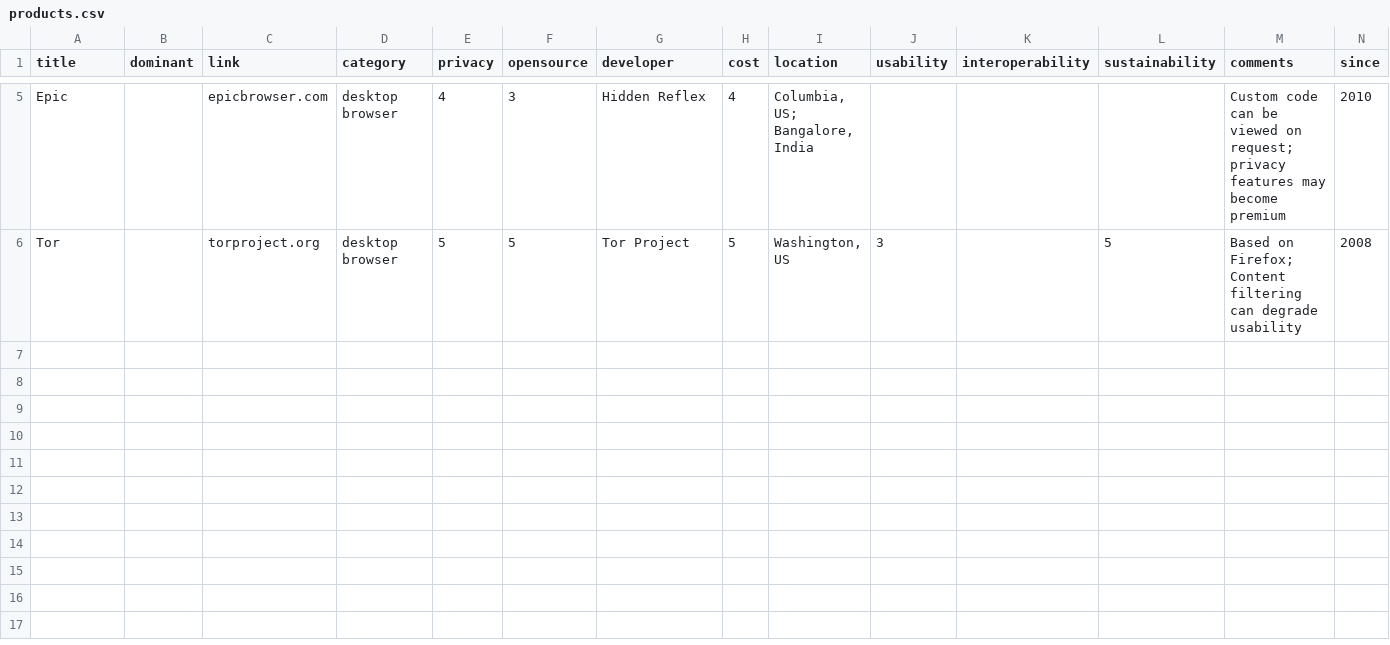
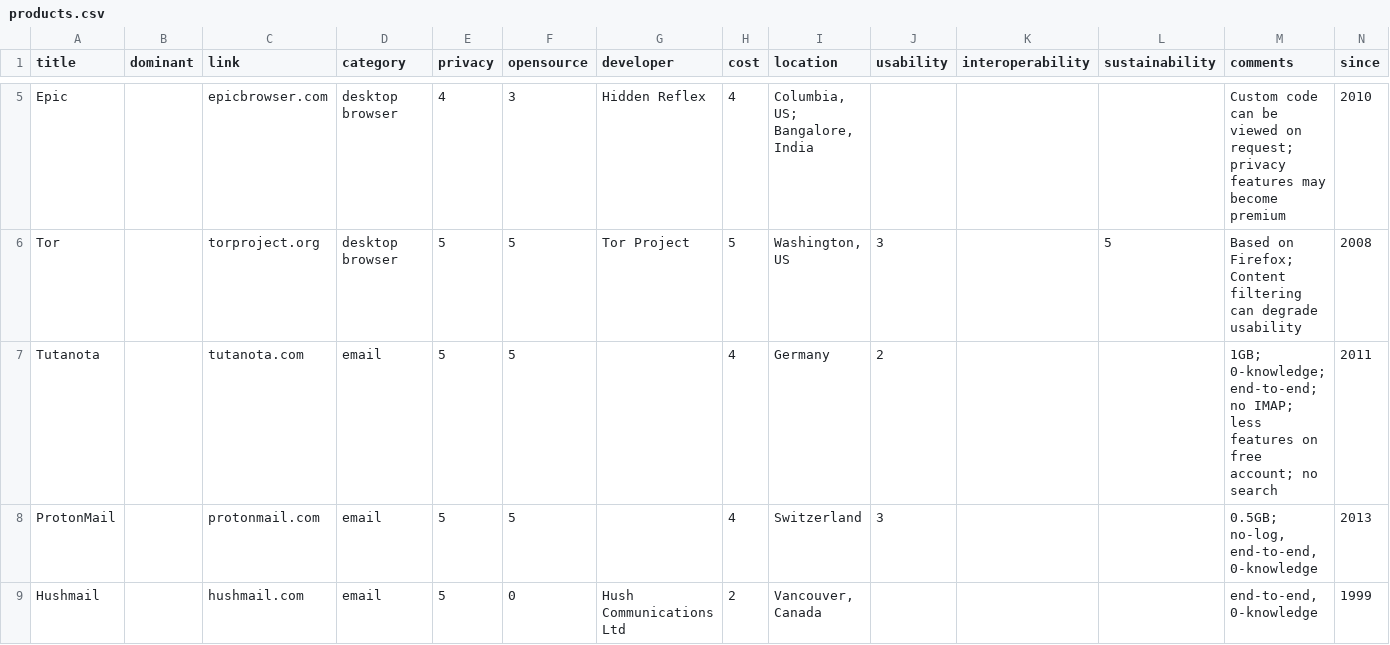
Before and after one commit to l0k9j/webversity, a CSV file: content/data/products.csv, drawn as a sheet; only a part is shown, gaps mark what is left out.

Commit message:
Added email providers to alt page.

```diff
--- a/content/data/products.csv
+++ b/content/data/products.csv
@@ -6 +6,4 @@
 "Tor",,"torproject.org","desktop browser",5,5,"Tor Project",5,"Washington, US",3,,5,"Based on Firefox; Content filtering can degrade usability",2008
+"Tutanota",,"tutanota.com","email",5,5,,4,"Germany",2,,,"1GB; 0-knowledge; end-to-end; no IMAP; less features on free account; no search",2011
+"ProtonMail",,"protonmail.com","email",5,5,,4,"Switzerland",3,,,"0.5GB; no-log, end-to-end, 0-knowledge",2013
+"Hushmail",,"hushmail.com","email",5,0,"Hush Communications Ltd",2,"Vancouver, Canada",,,,"end-to-end, 0-knowledge",1999
```
Also changed, not shown: 2 other files.
